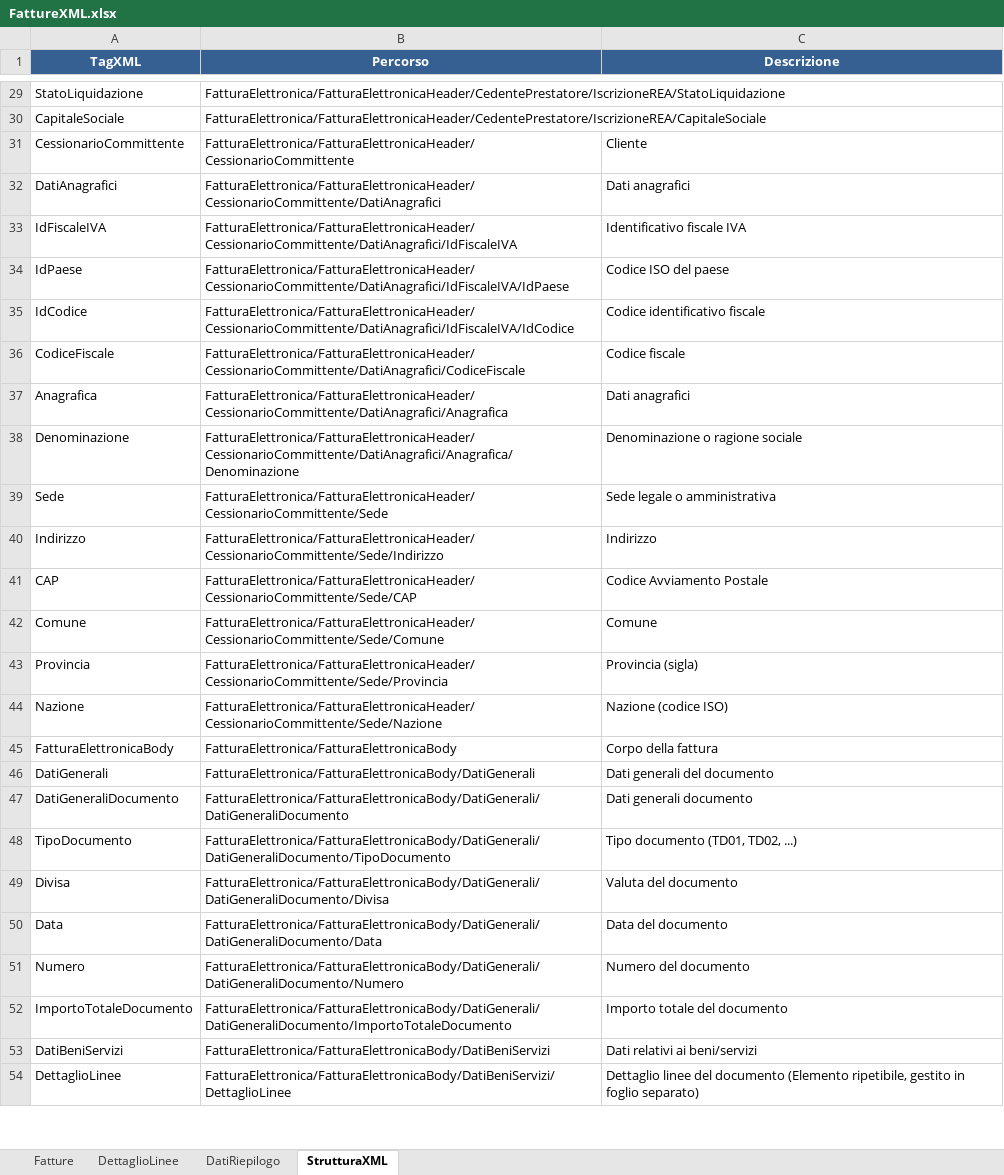
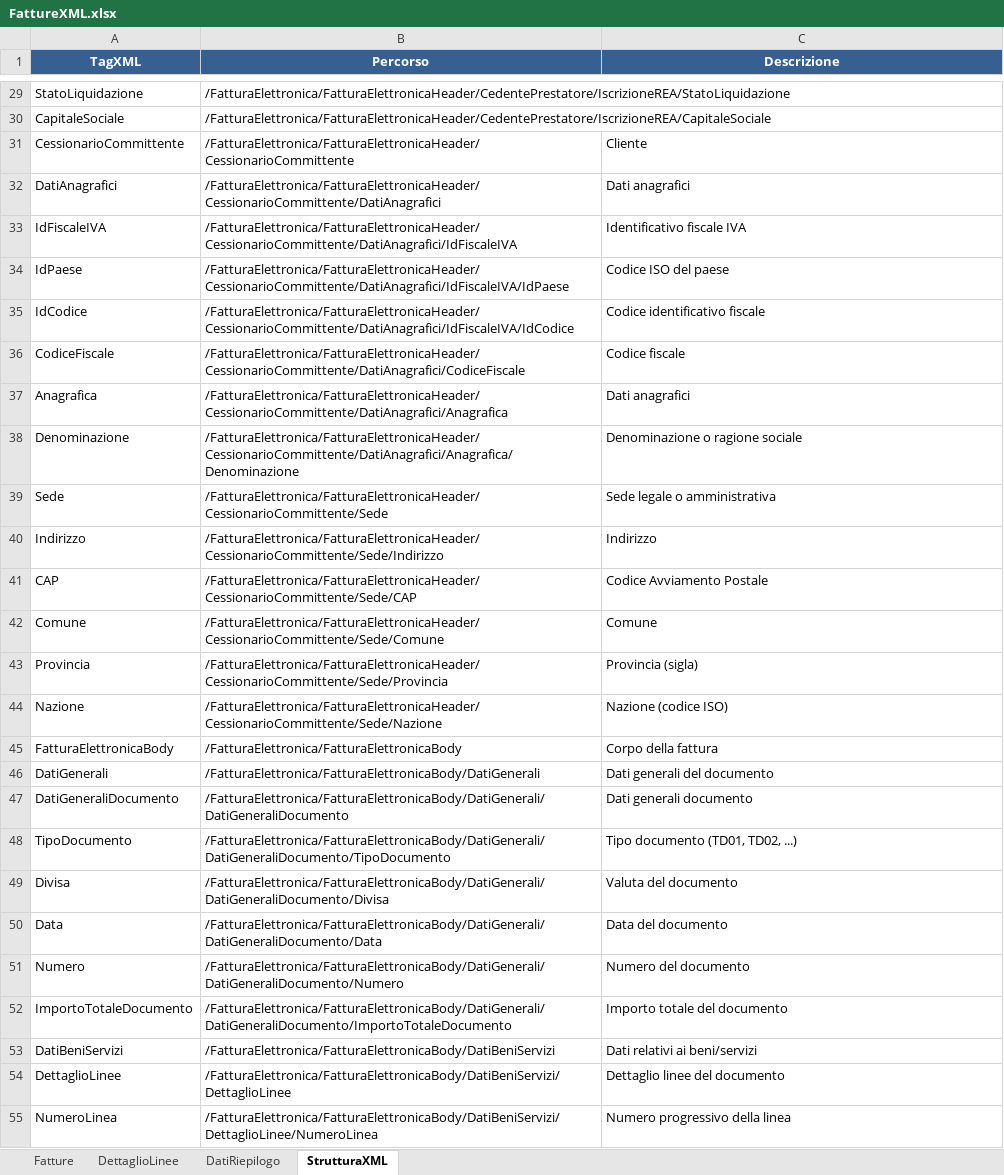
Before and after one commit to michelangeloferilli/FattureXML, an Excel workbook: FattureXML.xlsx, sheet StrutturaXML, drawn as a sheet; only a part is shown, gaps mark what is left out; values as stored, in another font and other column widths than the file's, no borders; the diff covers the shown part only; the diff names each change by its address in the sheet, - before the commit and + after, or states it on an @@ line.

```diff
--- a/FattureXML.xlsx (sheet StrutturaXML)
+++ b/FattureXML.xlsx (sheet StrutturaXML)
-B29 (Percorso): FatturaElettronica/FatturaElettronicaHeader/CedentePrestatore/IscrizioneREA/StatoLiquidazione
+B29 (Percorso): /FatturaElettronica/FatturaElettronicaHeader/CedentePrestatore/IscrizioneREA/StatoLiquidazione
-B30 (Percorso): FatturaElettronica/FatturaElettronicaHeader/CedentePrestatore/IscrizioneREA/CapitaleSociale
+B30 (Percorso): /FatturaElettronica/FatturaElettronicaHeader/CedentePrestatore/IscrizioneREA/CapitaleSociale
-B31 (Percorso): FatturaElettronica/FatturaElettronicaHeader/CessionarioCommittente
+B31 (Percorso): /FatturaElettronica/FatturaElettronicaHeader/CessionarioCommittente
-B32 (Percorso): FatturaElettronica/FatturaElettronicaHeader/CessionarioCommittente/DatiAnagrafici
+B32 (Percorso): /FatturaElettronica/FatturaElettronicaHeader/CessionarioCommittente/DatiAnagrafici
-B33 (Percorso): FatturaElettronica/FatturaElettronicaHeader/CessionarioCommittente/DatiAnagrafici/IdFiscaleIVA
+B33 (Percorso): /FatturaElettronica/FatturaElettronicaHeader/CessionarioCommittente/DatiAnagrafici/IdFiscaleIVA
-B34 (Percorso): FatturaElettronica/FatturaElettronicaHeader/CessionarioCommittente/DatiAnagrafici/IdFiscaleIVA/IdPaese
+B34 (Percorso): /FatturaElettronica/FatturaElettronicaHeader/CessionarioCommittente/DatiAnagrafici/IdFiscaleIVA/IdPaese
-B35 (Percorso): FatturaElettronica/FatturaElettronicaHeader/CessionarioCommittente/DatiAnagrafici/IdFiscaleIVA/IdCodice
+B35 (Percorso): /FatturaElettronica/FatturaElettronicaHeader/CessionarioCommittente/DatiAnagrafici/IdFiscaleIVA/IdCodice
-B36 (Percorso): FatturaElettronica/FatturaElettronicaHeader/CessionarioCommittente/DatiAnagrafici/CodiceFiscale
+B36 (Percorso): /FatturaElettronica/FatturaElettronicaHeader/CessionarioCommittente/DatiAnagrafici/CodiceFiscale
-B37 (Percorso): FatturaElettronica/FatturaElettronicaHeader/CessionarioCommittente/DatiAnagrafici/Anagrafica
+B37 (Percorso): /FatturaElettronica/FatturaElettronicaHeader/CessionarioCommittente/DatiAnagrafici/Anagrafica
-B38 (Percorso): FatturaElettronica/FatturaElettronicaHeader/CessionarioCommittente/DatiAnagrafici/Anagrafica/Denominazione
+B38 (Percorso): /FatturaElettronica/FatturaElettronicaHeader/CessionarioCommittente/DatiAnagrafici/Anagrafica/Denominazione
-B39 (Percorso): FatturaElettronica/FatturaElettronicaHeader/CessionarioCommittente/Sede
+B39 (Percorso): /FatturaElettronica/FatturaElettronicaHeader/CessionarioCommittente/Sede
-B40 (Percorso): FatturaElettronica/FatturaElettronicaHeader/CessionarioCommittente/Sede/Indirizzo
+B40 (Percorso): /FatturaElettronica/FatturaElettronicaHeader/CessionarioCommittente/Sede/Indirizzo
-B41 (Percorso): FatturaElettronica/FatturaElettronicaHeader/CessionarioCommittente/Sede/CAP
+B41 (Percorso): /FatturaElettronica/FatturaElettronicaHeader/CessionarioCommittente/Sede/CAP
-B42 (Percorso): FatturaElettronica/FatturaElettronicaHeader/CessionarioCommittente/Sede/Comune
+B42 (Percorso): /FatturaElettronica/FatturaElettronicaHeader/CessionarioCommittente/Sede/Comune
-B43 (Percorso): FatturaElettronica/FatturaElettronicaHeader/CessionarioCommittente/Sede/Provincia
+B43 (Percorso): /FatturaElettronica/FatturaElettronicaHeader/CessionarioCommittente/Sede/Provincia
-B44 (Percorso): FatturaElettronica/FatturaElettronicaHeader/CessionarioCommittente/Sede/Nazione
+B44 (Percorso): /FatturaElettronica/FatturaElettronicaHeader/CessionarioCommittente/Sede/Nazione
-B45 (Percorso): FatturaElettronica/FatturaElettronicaBody
+B45 (Percorso): /FatturaElettronica/FatturaElettronicaBody
-B46 (Percorso): FatturaElettronica/FatturaElettronicaBody/DatiGenerali
+B46 (Percorso): /FatturaElettronica/FatturaElettronicaBody/DatiGenerali
-B47 (Percorso): FatturaElettronica/FatturaElettronicaBody/DatiGenerali/DatiGeneraliDocumento
+B47 (Percorso): /FatturaElettronica/FatturaElettronicaBody/DatiGenerali/DatiGeneraliDocumento
-B48 (Percorso): FatturaElettronica/FatturaElettronicaBody/DatiGenerali/DatiGeneraliDocumento/TipoDocumento
+B48 (Percorso): /FatturaElettronica/FatturaElettronicaBody/DatiGenerali/DatiGeneraliDocumento/TipoDocumento
-B49 (Percorso): FatturaElettronica/FatturaElettronicaBody/DatiGenerali/DatiGeneraliDocumento/Divisa
+B49 (Percorso): /FatturaElettronica/FatturaElettronicaBody/DatiGenerali/DatiGeneraliDocumento/Divisa
-B50 (Percorso): FatturaElettronica/FatturaElettronicaBody/DatiGenerali/DatiGeneraliDocumento/Data
+B50 (Percorso): /FatturaElettronica/FatturaElettronicaBody/DatiGenerali/DatiGeneraliDocumento/Data
-B51 (Percorso): FatturaElettronica/FatturaElettronicaBody/DatiGenerali/DatiGeneraliDocumento/Numero
+B51 (Percorso): /FatturaElettronica/FatturaElettronicaBody/DatiGenerali/DatiGeneraliDocumento/Numero
-B52 (Percorso): FatturaElettronica/FatturaElettronicaBody/DatiGenerali/DatiGeneraliDocumento/ImportoTotaleDocumento
+B52 (Percorso): /FatturaElettronica/FatturaElettronicaBody/DatiGenerali/DatiGeneraliDocumento/ImportoTotaleDocumento
-B53 (Percorso): FatturaElettronica/FatturaElettronicaBody/DatiBeniServizi
+B53 (Percorso): /FatturaElettronica/FatturaElettronicaBody/DatiBeniServizi
-B54 (Percorso): FatturaElettronica/FatturaElettronicaBody/DatiBeniServizi/DettaglioLinee
+B54 (Percorso): /FatturaElettronica/FatturaElettronicaBody/DatiBeniServizi/DettaglioLinee
-C54 (Descrizione): …del documento (Elemento ripetibile, gestito in foglio separato)
+C54 (Descrizione): …del documento
+row 55: NumeroLinea | /FatturaElettronica/FatturaElettronicaBody/DatiBeniServizi/DettaglioLinee/NumeroLinea | Numero progressivo della linea
```
Also changed, not shown: 10 added rows and 36 edited cells elsewhere in this sheet, sheet DettaglioLinee, sheet Fatture, sheet DatiRiepilogo, 3 other files.
